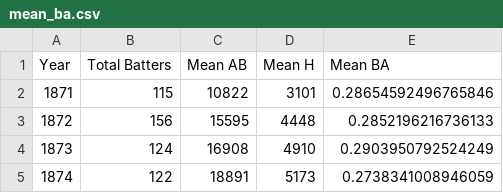
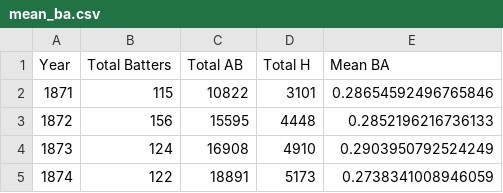
Before and after one commit to matthewjchin/baseballstats, a CSV file: mean_ba.csv, drawn as a sheet; only a part is shown.

```diff
--- a/mean_ba.csv
+++ b/mean_ba.csv
@@ -1,2 +1,2 @@
-Year,Total Batters,Mean AB,Mean H,Mean BA
+Year,Total Batters,Total AB,Total H,Mean BA
 1871,115,10822,3101,0.28654592496765846
```
Also changed, not shown: 1 other file.
